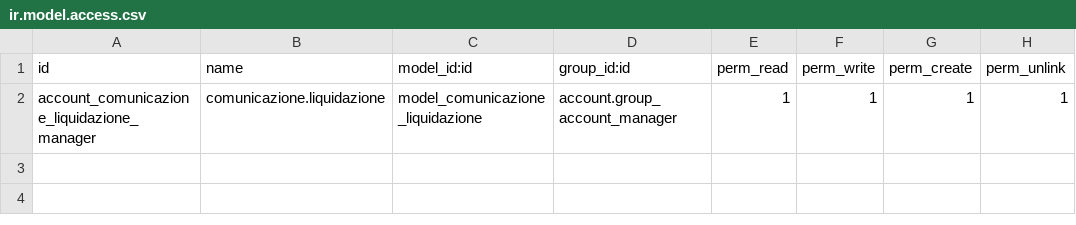
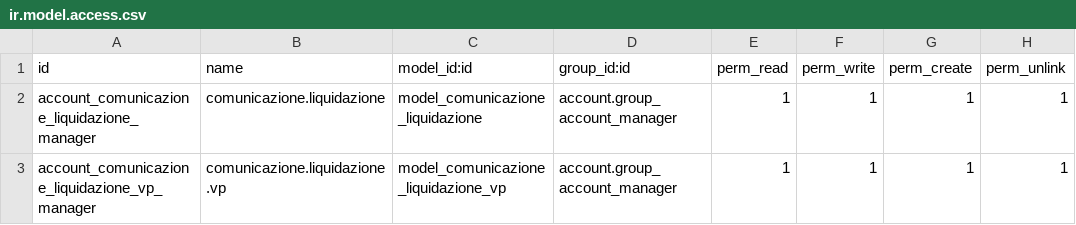
Before and after one commit to openerp-italia/modules, a CSV file: l10n_it_comunicazione_liquidazione_iva/security/ir.model.access.csv, drawn as a sheet; the diff names each change by its address in the sheet, - before the commit and + after, or states it on an @@ line.

```diff
--- a/l10n_it_comunicazione_liquidazione_iva/security/ir.model.access.csv
+++ b/l10n_it_comunicazione_liquidazione_iva/security/ir.model.access.csv
+row 3: account_comunicazione_liquidazione_vp_manager | comunicazione.liquidazione.vp | model_comunicazione_liquidazione_vp | account.group_account_manager | 1 | 1 | 1 | 1
```
Also changed, not shown: 4 other files.
